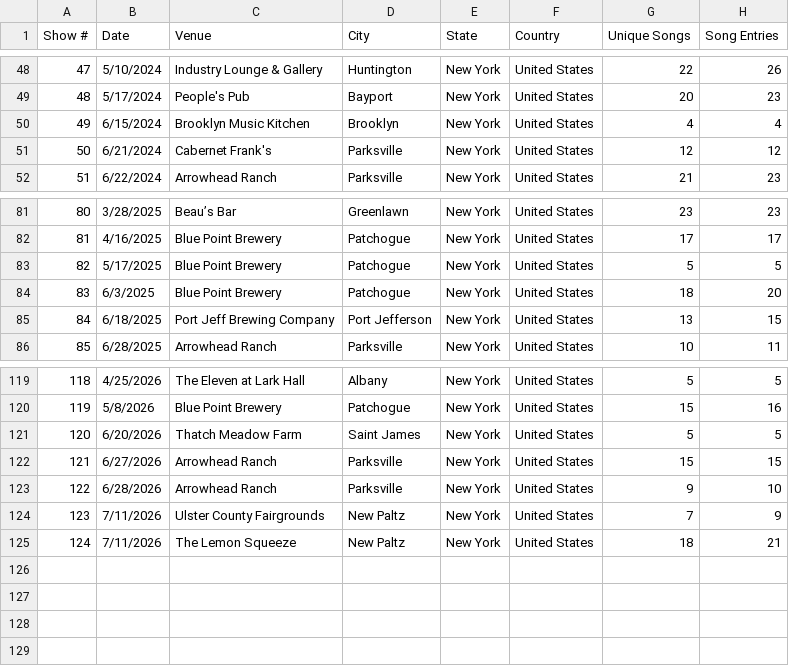
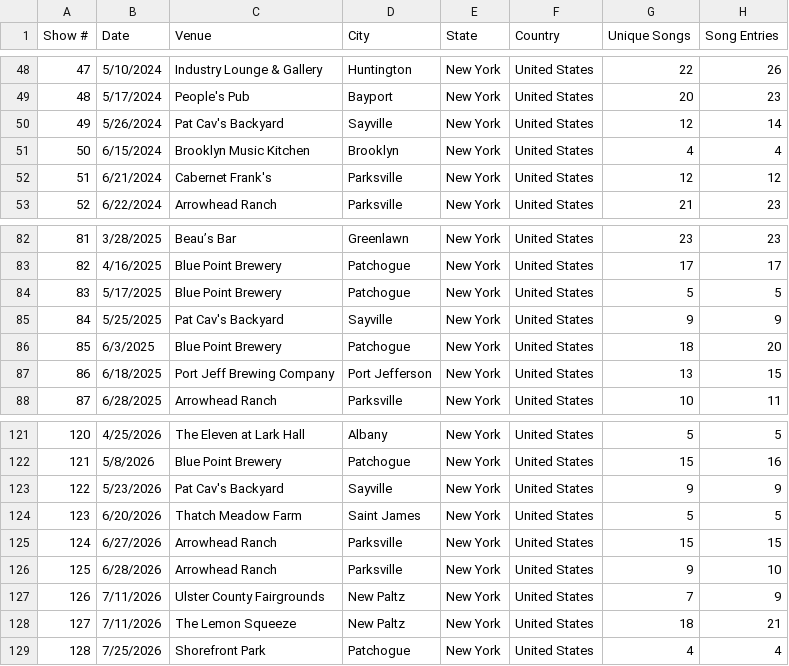
Before and after one commit to bigmanbalz/ernie-stats, a CSV file: reports/Shows.csv, drawn as a sheet; only a part is shown, gaps mark what is left out; addresses are those after the commit; the diff names each change by its address in the sheet, - before the commit and + after, or states it on an @@ line.

```diff
--- a/reports/Shows.csv
+++ b/reports/Shows.csv
+row 50: 49 | 5/26/2024 | Pat Cav's Backyard | Sayville | New York | United States | 12 | 14
@@ column A (Show #) renumbered between rows 51 and 128 @@
+row 85: 84 | 5/25/2025 | Pat Cav's Backyard | Sayville | New York | United States | 9 | 9
+row 123: 122 | 5/23/2026 | Pat Cav's Backyard | Sayville | New York | United States | 9 | 9
+row 129: 128 | 7/25/2026 | Shorefront Park | Patchogue | New York | United States | 4 | 4
```
Also changed, not shown: reports/Cities.csv, reports/Songs.csv, 5 other files.
